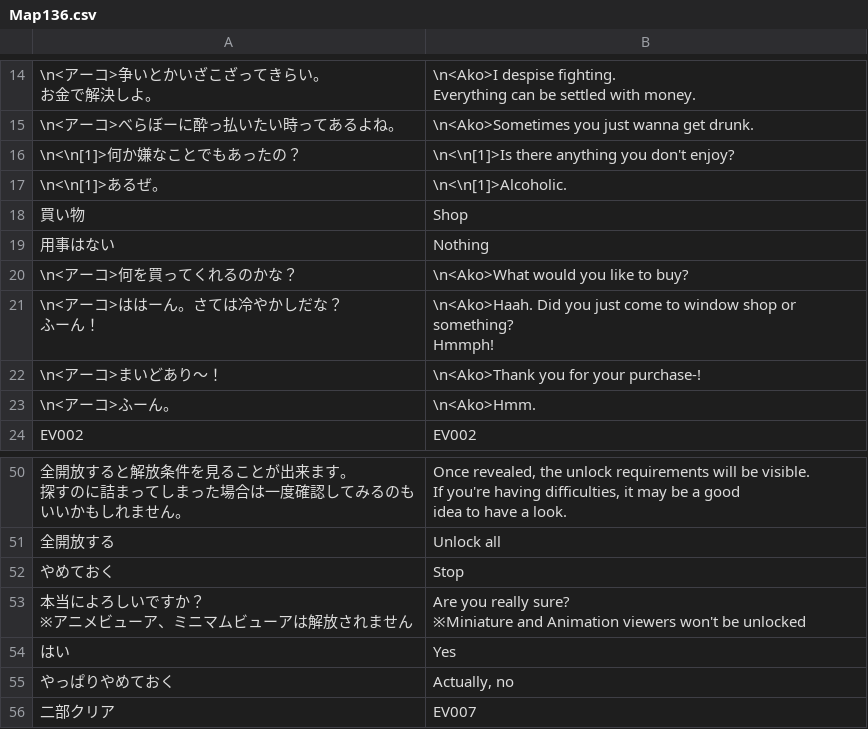
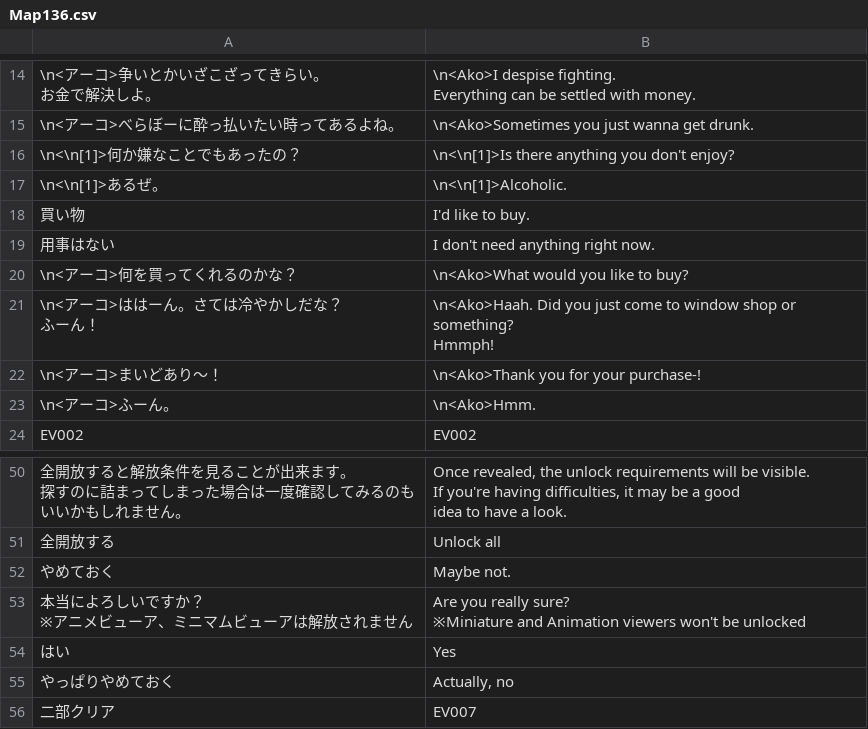
Before and after one commit to Giratena/Captured-Als-To-Romeria-Translation, a CSV file: Translation Script/Map136.csv, drawn as a sheet; only a part is shown, gaps mark what is left out.

```diff
--- a/Translation Script/Map136.csv
+++ b/Translation Script/Map136.csv
@@ -46,4 +46,4 @@ Everything can be settled with money."
 "\n<\n[1]>あるぜ。","\n<\n[1]>Alcoholic."
-"買い物","Shop"
-"用事はない","Nothing"
+"買い物","I'd like to buy."
+"用事はない","I don't need anything right now."
 "\n<アーコ>何を買ってくれるのかな？","\n<Ako>What would you like to buy?"
@@ -130,3 +130,3 @@ idea to have a look."
 "全開放する","Unlock all"
-"やめておく","Stop"
+"やめておく","Maybe not."
 "本当によろしいですか？
```
Also changed, not shown: Translation Script/Map001.csv, Translation Script/Map016.csv, 17 other files.
